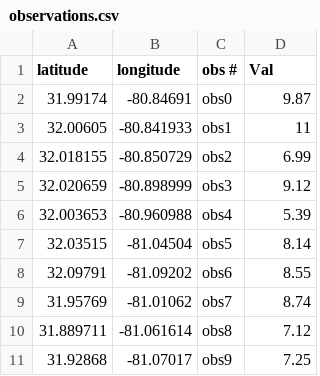
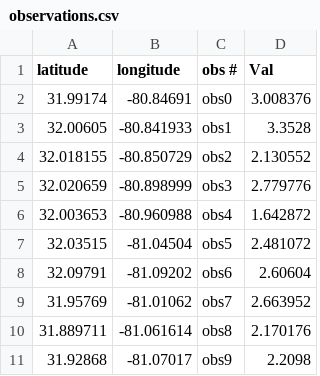
Before and after one commit to sd-59/Assignment_2_Coastal_flood_hazard_assessment-, a CSV file: model_domain/observations.csv, drawn as a sheet.

```diff
--- a/model_domain/observations.csv
+++ b/model_domain/observations.csv
@@ -1,11 +1,11 @@
 latitude,longitude,obs #,Val
-31.99174,-80.84691,obs0,9.87
-32.00605,-80.841933,obs1,11
-32.018155,-80.850729,obs2,6.99
-32.020659,-80.898999,obs3,9.12
-32.003653,-80.960988,obs4,5.39
-32.03515,-81.04504,obs5,8.14
-32.09791,-81.09202,obs6,8.55
-31.95769,-81.01062,obs7,8.74
-31.889711,-81.061614,obs8,7.12
-31.92868,-81.07017,obs9,7.25
+31.99174,-80.84691,obs0,3.008376
+32.00605,-80.841933,obs1,3.3528
+32.018155,-80.850729,obs2,2.130552
+32.020659,-80.898999,obs3,2.779776
+32.003653,-80.960988,obs4,1.642872
+32.03515,-81.04504,obs5,2.481072
+32.09791,-81.09202,obs6,2.60604
+31.95769,-81.01062,obs7,2.663952
+31.889711,-81.061614,obs8,2.170176
+31.92868,-81.07017,obs9,2.2098
```
Also changed, not shown: 1 other file.
